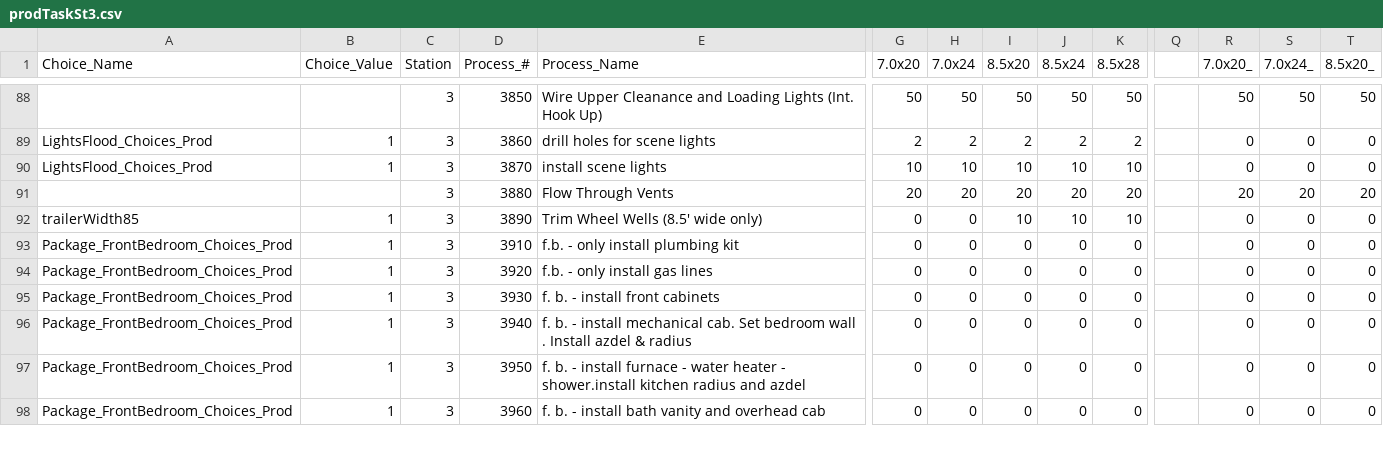
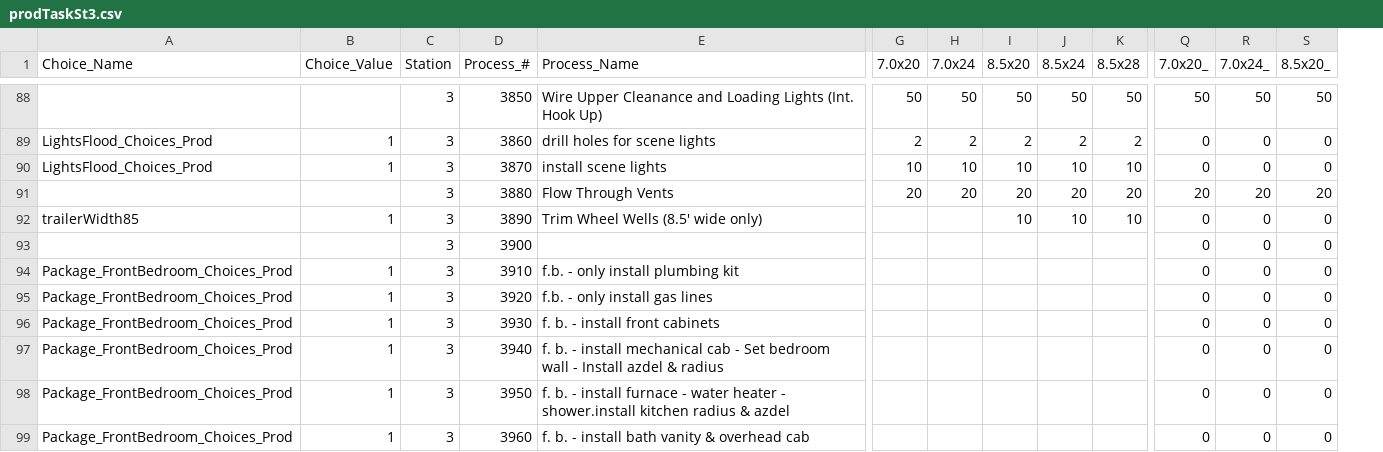
Before and after one commit to mrcoz/StandardWork, a CSV file: data/prodTasks/prodTaskSt3.csv, drawn as a sheet; only a part is shown, gaps mark what is left out; removed rows and columns are numbered as before the commit, all else as after; rows hold the shown columns only; the diff covers the shown part only; the diff names each change by its address in the sheet, - before the commit and + after, or states it on an @@ line.

```diff
--- a/data/prodTasks/prodTaskSt3.csv
+++ b/data/prodTasks/prodTaskSt3.csv
-column Q, empty
-G92 (7.0x20): 0
+G92 (7.0x20): (empty)
-H92 (7.0x24): 0
+H92 (7.0x24): (empty)
+row 93:  |  | 3 | 3900 |  |  |  |  |  |  | 0 | 0 | 0
-G94:G99 (7.0x20): 0
+G94:G99 (7.0x20): (empty)
-H94:H99 (7.0x24): 0
+H94:H99 (7.0x24): (empty)
-I94:I99 (8.5x20): 0
+I94:I99 (8.5x20): (empty)
-J94:J99 (8.5x24): 0
+J94:J99 (8.5x24): (empty)
-K94:K99 (8.5x28): 0
+K94:K99 (8.5x28): (empty)
-E97 (Process_Name): …install mechanical cab. Set bedroom wall . Install azdel…
+E97 (Process_Name): …install mechanical cab - Set bedroom wall - Install azdel…
-E98 (Process_Name): …kitchen radius and azdel
+E98 (Process_Name): …kitchen radius & azdel
-E99 (Process_Name): f. b. - install bath vanity and overhead cab
+E99 (Process_Name): f. b. - install bath vanity & overhead cab
```
Also changed, not shown: 32 edited cells elsewhere in this file, data/prodTasks/prodTaskSt1.csv, data/prodTasks/prodTaskSt2.csv, 8 other files.
